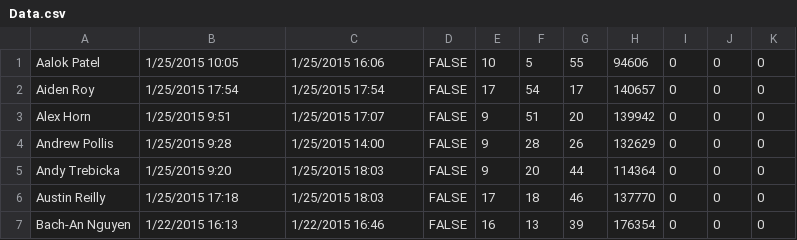
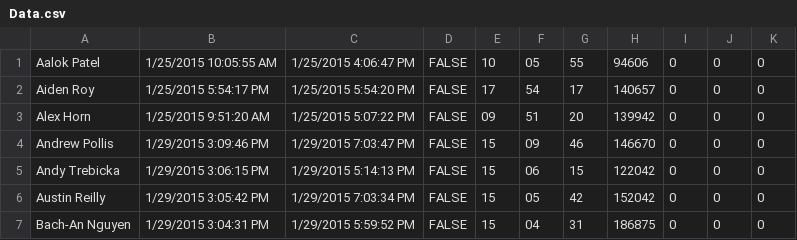
Before and after one commit to prifken/3958attendance, a CSV file: Data/Data.csv, drawn as a sheet; only a part is shown; the diff covers the shown part only.

Commit message:
Jan29

```diff
--- a/Data/Data.csv
+++ b/Data/Data.csv
@@ -1,7 +1,7 @@
-Aalok Patel,1/25/2015 10:05,1/25/2015 16:06,FALSE,10,5,55,94606,0,0,0
-Aiden Roy,1/25/2015 17:54,1/25/2015 17:54,FALSE,17,54,17,140657,0,0,0
-Alex Horn,1/25/2015 9:51,1/25/2015 17:07,FALSE,9,51,20,139942,0,0,0
-Andrew Pollis,1/25/2015 9:28,1/25/2015 14:00,FALSE,9,28,26,132629,0,0,0
-Andy Trebicka,1/25/2015 9:20,1/25/2015 18:03,FALSE,9,20,44,114364,0,0,0
-Austin Reilly,1/25/2015 17:18,1/25/2015 18:03,FALSE,17,18,46,137770,0,0,0
-Bach-An Nguyen,1/22/2015 16:13,1/22/2015 16:46,FALSE,16,13,39,176354,0,0,0
+Aalok Patel,1/25/2015 10:05:55 AM,1/25/2015 4:06:47 PM,FALSE,10,05,55,94606,0,0,0
+Aiden Roy,1/25/2015 5:54:17 PM,1/25/2015 5:54:20 PM,FALSE,17,54,17,140657,0,0,0
+Alex Horn,1/25/2015 9:51:20 AM,1/25/2015 5:07:22 PM,FALSE,09,51,20,139942,0,0,0
+Andrew Pollis,1/29/2015 3:09:46 PM,1/29/2015 7:03:47 PM,FALSE,15,09,46,146670,0,0,0
+Andy Trebicka,1/29/2015 3:06:15 PM,1/29/2015 5:14:13 PM,FALSE,15,06,15,122042,0,0,0
+Austin Reilly,1/29/2015 3:05:42 PM,1/29/2015 7:03:34 PM,FALSE,15,05,42,152042,0,0,0
+Bach-An Nguyen,1/29/2015 3:04:31 PM,1/29/2015 5:59:52 PM,FALSE,15,04,31,186875,0,0,0
```
Also changed, not shown: 1 added row and 129 edited cells elsewhere in this file.
